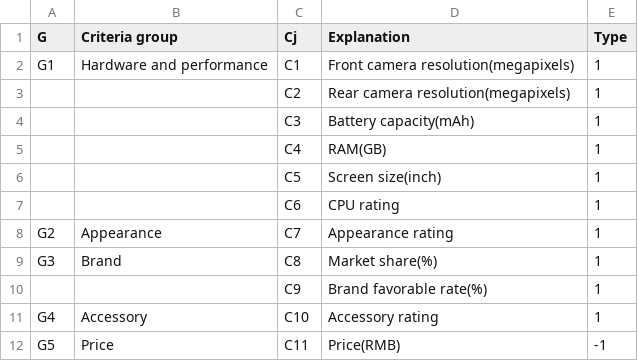
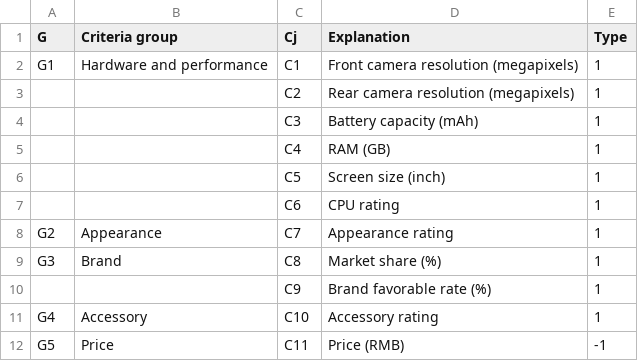
Before and after one commit to energyinpython/distance-metrics-for-mcda, a CSV file: examples/smartphones_criteria.csv, drawn as a sheet.

```diff
--- a/examples/smartphones_criteria.csv
+++ b/examples/smartphones_criteria.csv
@@ -1,12 +1,12 @@
 G,Criteria group,Cj,Explanation,Type
-G1,Hardware and performance,C1,Front camera resolution(megapixels),1
- , ,C2,Rear camera resolution(megapixels),1
- , ,C3,Battery capacity(mAh),1
- , ,C4,RAM(GB),1
- , ,C5,Screen size(inch),1
+G1,Hardware and performance,C1,Front camera resolution (megapixels),1
+ , ,C2,Rear camera resolution (megapixels),1
+ , ,C3,Battery capacity (mAh),1
+ , ,C4,RAM (GB),1
+ , ,C5,Screen size (inch),1
  , ,C6,CPU rating,1
 G2,Appearance,C7,Appearance rating,1
-G3,Brand,C8,Market share(%),1
- , ,C9,Brand favorable rate(%),1
+G3,Brand,C8,Market share (%),1
+ , ,C9,Brand favorable rate (%),1
 G4,Accessory,C10,Accessory rating,1
-G5,Price,C11,Price(RMB),-1
+G5,Price,C11,Price (RMB),-1
```
Also changed, not shown: 23 other files.
